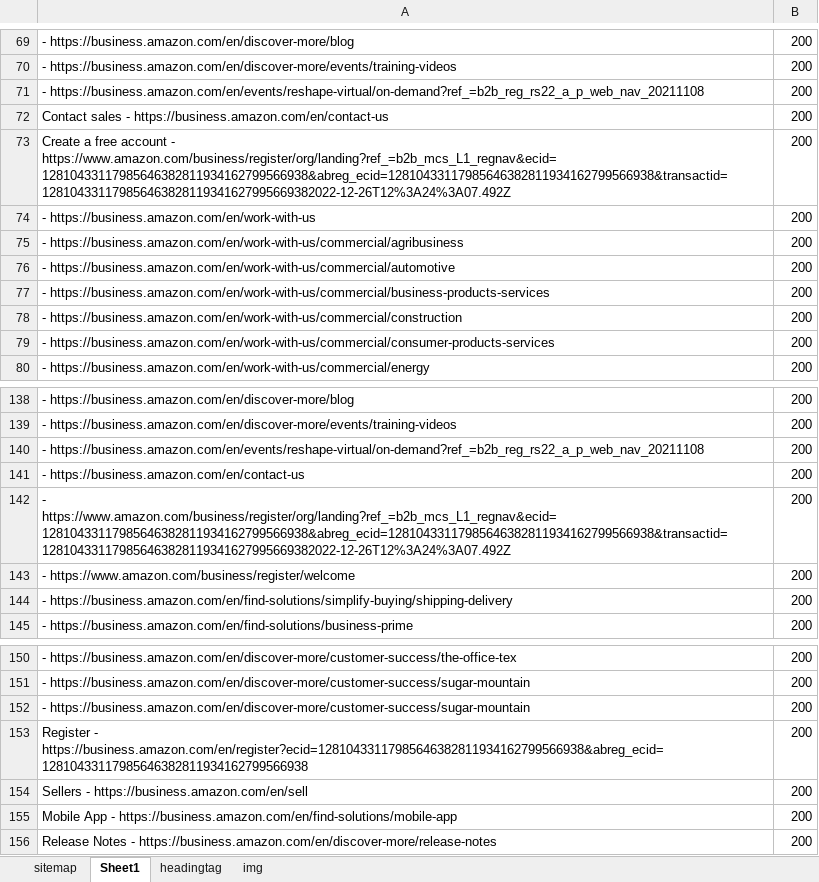
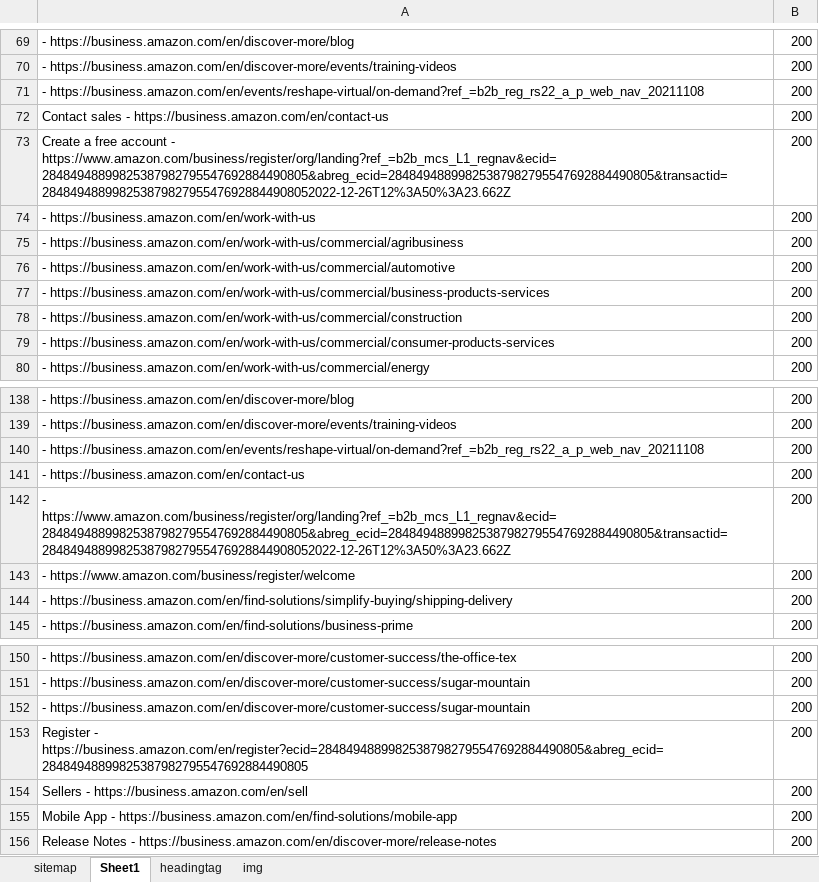
Before and after one commit to DurgaParameswari/MultipleBroswers, an Excel workbook: TestCasesinExcell/Amazon/amazon.xlsx, sheet Sheet1, drawn as a sheet; only a part is shown, gaps mark what is left out; values as stored, in another font and other column widths than the file's, no borders; the diff names each change by its address in the sheet, - before the commit and + after, or states it on an @@ line.

```diff
--- a/TestCasesinExcell/Amazon/amazon.xlsx (sheet Sheet1)
+++ b/TestCasesinExcell/Amazon/amazon.xlsx (sheet Sheet1)
-A73: …account - https://www.amazon.com/business/register/org/landing?ref_=b2b_mcs_L1_regnav&ecid=12810433117985646382811934162799566938&abreg_ecid=12810433117985646382811934162799566938&transactid=128104331179856463828119341627995669382022-12-26T12%3A24%3A07.492Z
+A73: …account - https://www.amazon.com/business/register/org/landing?ref_=b2b_mcs_L1_regnav&ecid=28484948899825387982795547692884490805&abreg_ecid=28484948899825387982795547692884490805&transactid=284849488998253879827955476928844908052022-12-26T12%3A50%3A23.662Z
-A142: - https://www.amazon.com/business/register/org/landing?ref_=b2b_mcs_L1_regnav&ecid=12810433117985646382811934162799566938&abreg_ecid=12810433117985646382811934162799566938&transactid=128104331179856463828119341627995669382022-12-26T12%3A24%3A07.492Z
+A142: - https://www.amazon.com/business/register/org/landing?ref_=b2b_mcs_L1_regnav&ecid=28484948899825387982795547692884490805&abreg_ecid=28484948899825387982795547692884490805&transactid=284849488998253879827955476928844908052022-12-26T12%3A50%3A23.662Z
-A153: Register - https://business.amazon.com/en/register?ecid=12810433117985646382811934162799566938&abreg_ecid=12810433117985646382811934162799566938
+A153: Register - https://business.amazon.com/en/register?ecid=28484948899825387982795547692884490805&abreg_ecid=28484948899825387982795547692884490805
```
Also changed, not shown: sheet sitemap, 11 other files.
